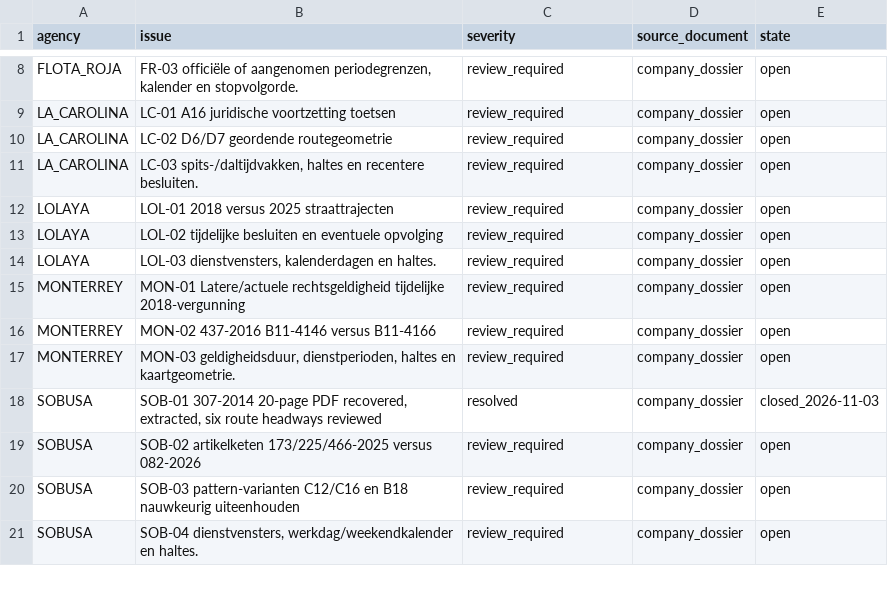
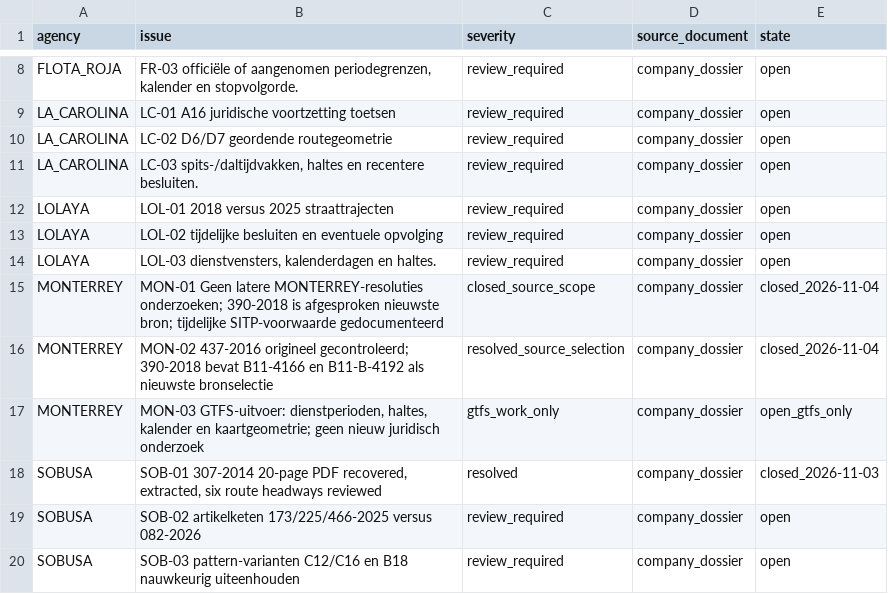
Before and after one commit to ColombiaTransit/gtfs-barranquilla-urbanas, a CSV file: sources/amb/remaining_13_open_issues_2026-11-02.csv, drawn as a sheet; only a part is shown, gaps mark what is left out; the shorter side is filled out with more unchanged rows.

Commit message:
Close Monterrey post-2018 resolution research and reconcile source status

```diff
--- a/sources/amb/remaining_13_open_issues_2026-11-02.csv
+++ b/sources/amb/remaining_13_open_issues_2026-11-02.csv
@@ -14,5 +14,5 @@ LOLAYA,"LOL-02 tijdelijke besluiten en eventuele opvolging",review_required,comp
 LOLAYA,"LOL-03 dienstvensters, kalenderdagen en haltes.",review_required,company_dossier,open
-MONTERREY,"MON-01 Latere/actuele rechtsgeldigheid tijdelijke 2018-vergunning",review_required,company_dossier,open
-MONTERREY,"MON-02 437-2016 B11-4146 versus B11-4166",review_required,company_dossier,open
-MONTERREY,"MON-03 geldigheidsduur, dienstperioden, haltes en kaartgeometrie.",review_required,company_dossier,open
+MONTERREY,"MON-01 Geen latere MONTERREY-resoluties onderzoeken; 390-2018 is afgesproken nieuwste bron; tijdelijke SITP-voorwaarde gedocumenteerd",closed_source_scope,company_dossier,closed_2026-11-04
+MONTERREY,"MON-02 437-2016 origineel gecontroleerd; 390-2018 bevat B11-4166 en B11-B-4192 als nieuwste bronselectie",resolved_source_selection,company_dossier,closed_2026-11-04
+MONTERREY,"MON-03 GTFS-uitvoer: dienstperioden, haltes, kalender en kaartgeometrie; geen nieuw juridisch onderzoek",gtfs_work_only,company_dossier,open_gtfs_only
 SOBUSA,"SOB-01 307-2014 20-page PDF recovered, extracted, six route headways reviewed",resolved,company_dossier,closed_2026-11-03
```
